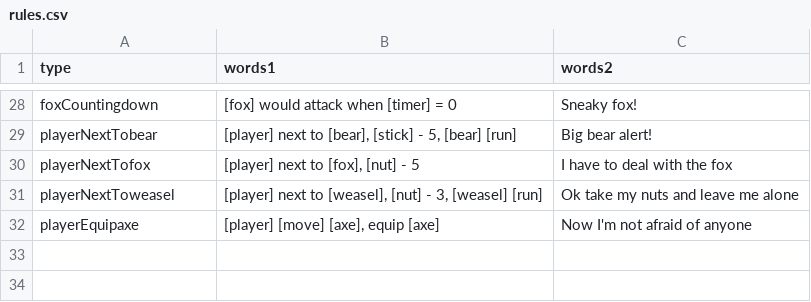
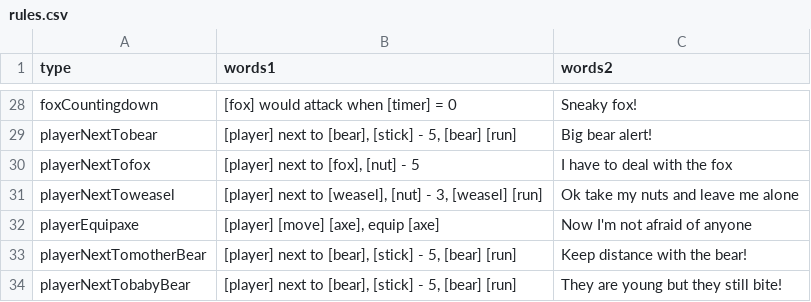
Before and after one commit to shshwdr/cozy-autumn, a CSV file: Assets/Resources/csv/rules.csv, drawn as a sheet; only a part is shown, gaps mark what is left out; the diff names each change by its address in the sheet, - before the commit and + after, or states it on an @@ line.

```diff
--- a/Assets/Resources/csv/rules.csv
+++ b/Assets/Resources/csv/rules.csv
+row 33: playerNextTomotherBear | [player] next to [bear], [stick] - 5, [bear] [run] | Keep distance with the bear!
+row 34: playerNextTobabyBear | [player] next to [bear], [stick] - 5, [bear] [run] | They are young but they still bite!
```
Also changed, not shown: Assets/Resources/csv/achievement.csv, Assets/Resources/csv/cell.csv, 24 other files.
